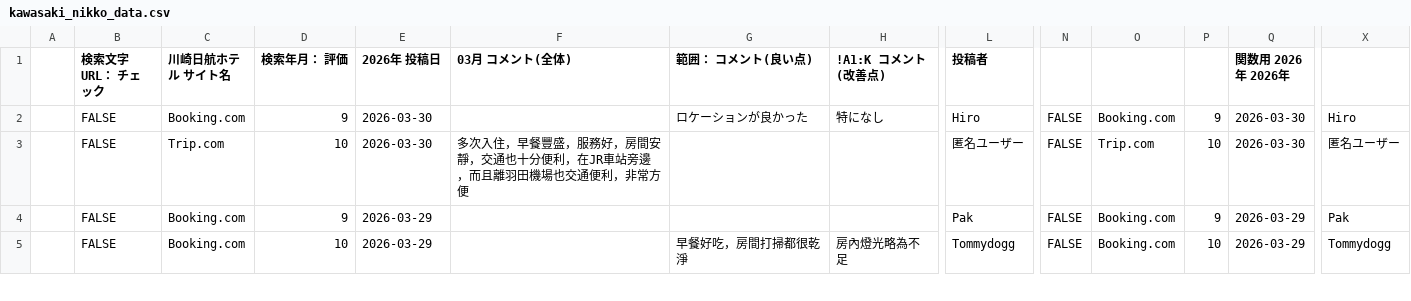
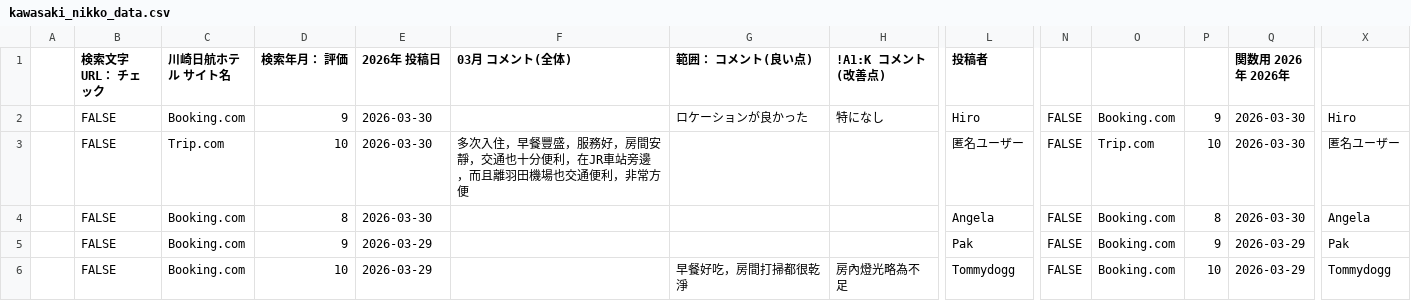
Before and after one commit to TAKAHASHIMITSUGU329/primechange-portal, a CSV file: データ/ホテル口コミデータ/kawasaki_nikko_data.csv, drawn as a sheet; only a part is shown, gaps mark what is left out; rows hold the shown columns only; the diff covers the shown part only; the diff names each change by its address in the sheet, - before the commit and + after, or states it on an @@ line.

```diff
--- a/データ/ホテル口コミデータ/kawasaki_nikko_data.csv
+++ b/データ/ホテル口コミデータ/kawasaki_nikko_data.csv
+row 4:  | FALSE | Booking.com | 8 | 2026-03-30 |  |  |  | Angela | FALSE | Booking.com | 8 | 2026-03-30 | Angela
```
Also changed, not shown: 1 removed row and 6 edited cells elsewhere in this file, データ/ホテル口コミデータ/chisan_data_converted.csv, データ/ホテル口コミデータ/comfort_hakata_data.csv, 34 other files.
